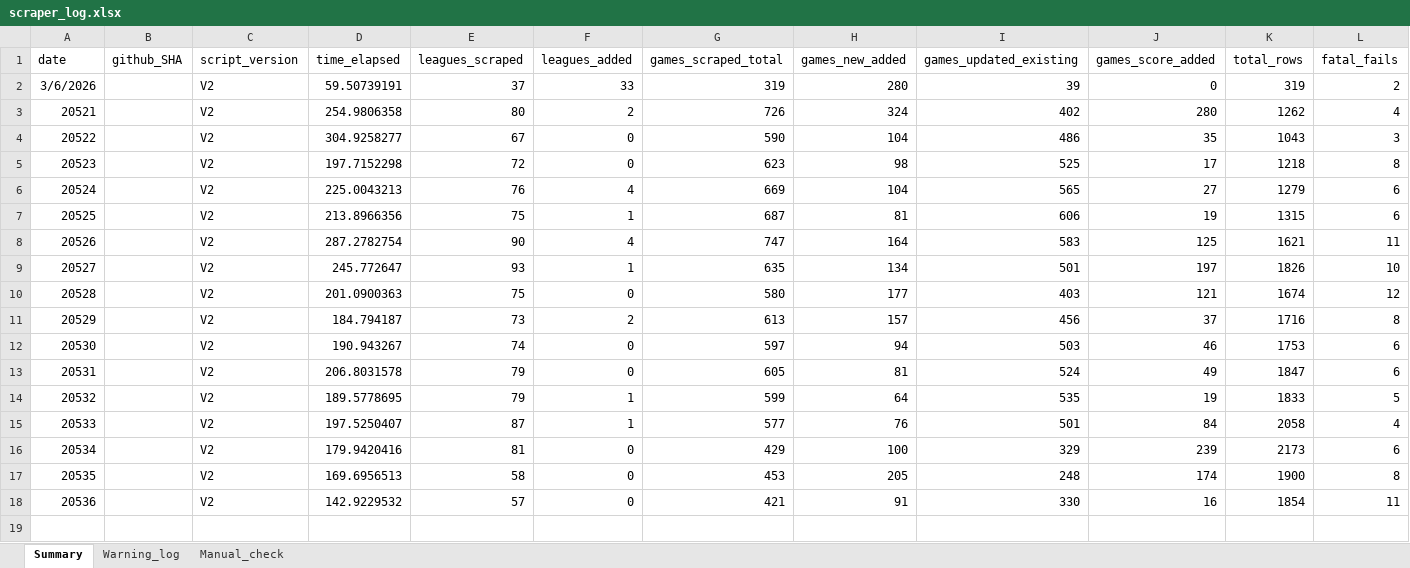
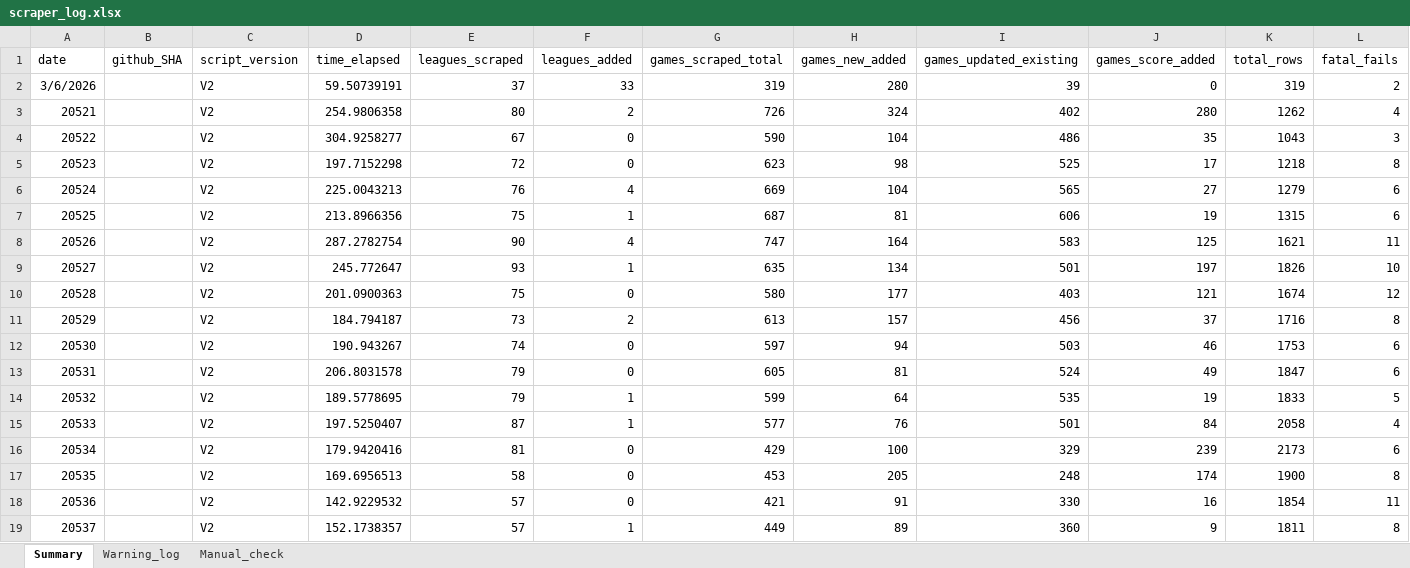
Before and after one commit to Auketas/football_betting, an Excel workbook: data/log/scraper_log.xlsx, sheet Summary, drawn as a sheet; values as stored, in another font and other column widths than the file's, no borders; the diff names each change by its address in the sheet, - before the commit and + after, or states it on an @@ line.

Commit message:
adding data from daily run

```diff
--- a/data/log/scraper_log.xlsx (sheet Summary)
+++ b/data/log/scraper_log.xlsx (sheet Summary)
+row 19: 20537 |  | V2 | 152.1738357 | 57 | 1 | 449 | 89 | 360 | 9 | 1811 | 8
```
Also changed, not shown: 50 other files.
